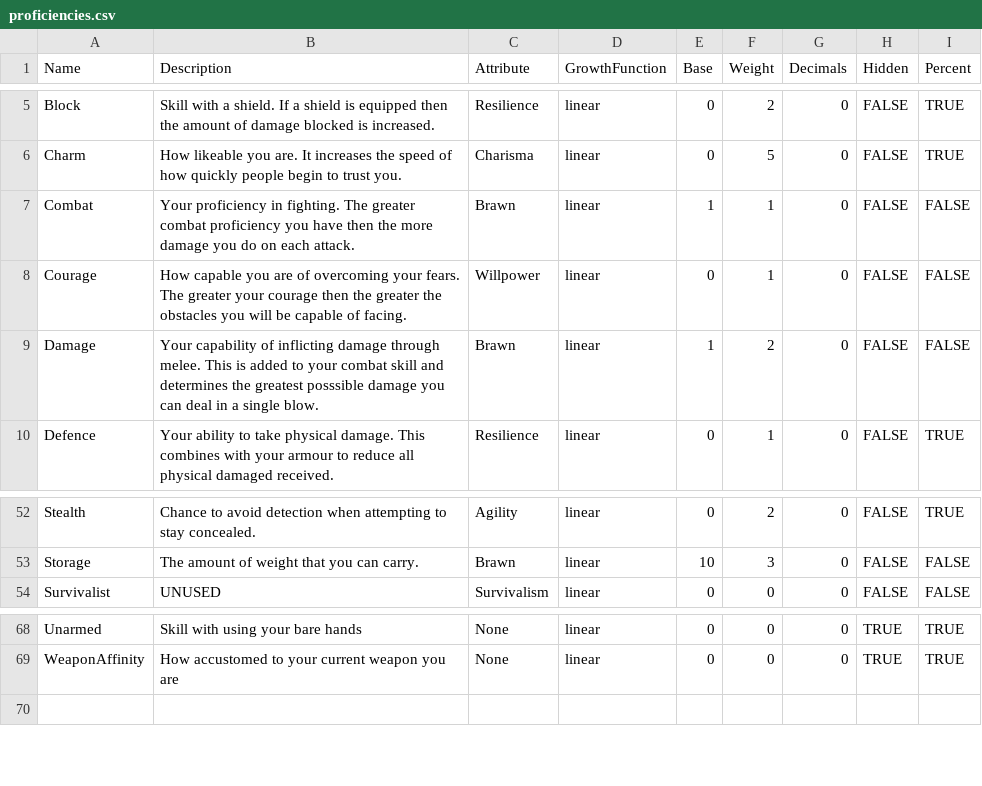
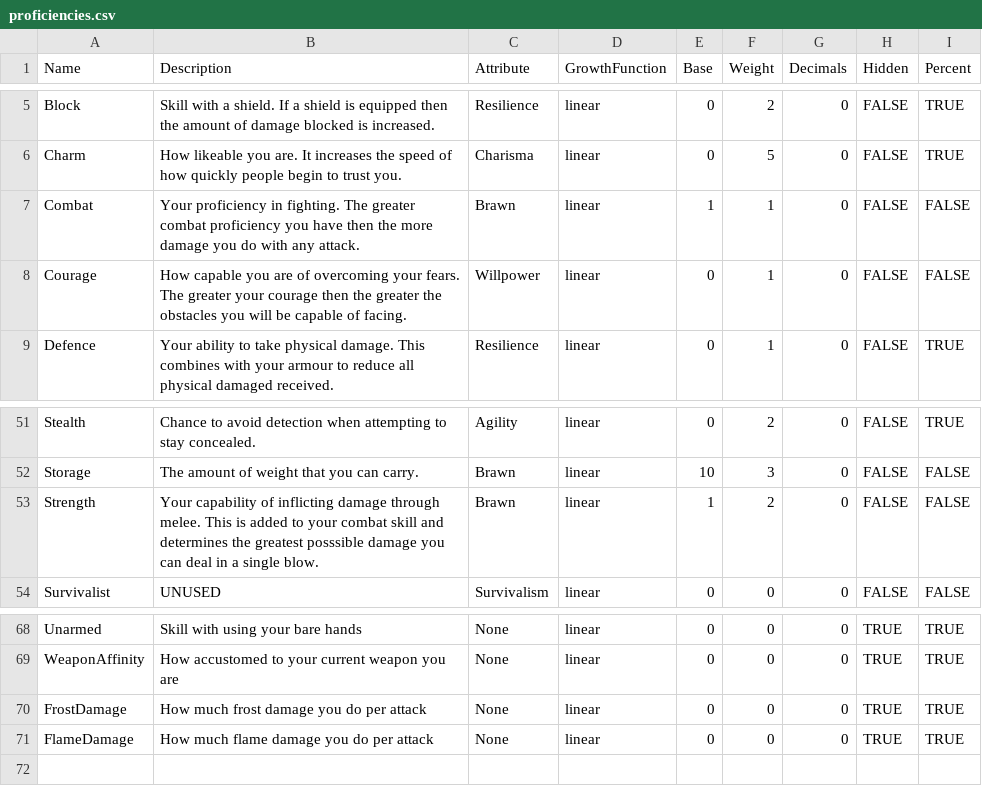
Before and after one commit to elthran/RPG-Game, a CSV file: abstraction_lv1/proficiencies.csv, drawn as a sheet; only a part is shown, gaps mark what is left out.

Commit message:
Separated melee damage into each element.

```diff
--- a/abstraction_lv1/proficiencies.csv
+++ b/abstraction_lv1/proficiencies.csv
@@ -6,5 +6,4 @@ Block,Skill with a shield. If a shield is equipped then the amount of damage blo
 Charm,How likeable you are. It increases the speed of how quickly people begin to trust you.,Charisma,linear,0,5,0,FALSE,TRUE
-Combat,Your proficiency in fighting. The greater combat proficiency you have then the more damage you do on each attack.,Brawn,linear,1,1,0,FALSE,FALSE
+Combat,Your proficiency in fighting. The greater combat proficiency you have then the more damage you do with any attack.,Brawn,linear,1,1,0,FALSE,FALSE
 Courage,How capable you are of overcoming your fears. The greater your courage then the greater the obstacles you will be capable of facing.,Willpower,linear,0,1,0,FALSE,FALSE
-Damage,Your capability of inflicting damage through melee. This is added to your combat skill and determines the greatest posssible damage you can deal in a single blow.,Brawn,linear,1,2,0,FALSE,FALSE
 Defence,Your ability to take physical damage. This combines with your armour to reduce all physical damaged received.,Resilience,linear,0,1,0,FALSE,TRUE
@@ -53,2 +52,3 @@ Stealth,Chance to avoid detection when attempting to stay concealed.,Agility,lin
 Storage,The amount of weight that you can carry.,Brawn,linear,10,3,0,FALSE,FALSE
+Strength,Your capability of inflicting damage through melee. This is added to your combat skill and determines the greatest posssible damage you can deal in a single blow.,Brawn,linear,1,2,0,FALSE,FALSE
 Survivalist,UNUSED,Survivalism,linear,0,0,0,FALSE,FALSE
@@ -69,2 +69,4 @@ Unarmed,Skill with using your bare hands,None,linear,0,0,0,TRUE,TRUE
 WeaponAffinity,How accustomed to your current weapon you are,None,linear,0,0,0,TRUE,TRUE
+FrostDamage,How much frost damage you do per attack,None,linear,0,0,0,TRUE,TRUE
+FlameDamage,How much flame damage you do per attack,None,linear,0,0,0,TRUE,TRUE
 
```
Also changed, not shown: abstraction_lv1/abilities.csv, 6 other files.
